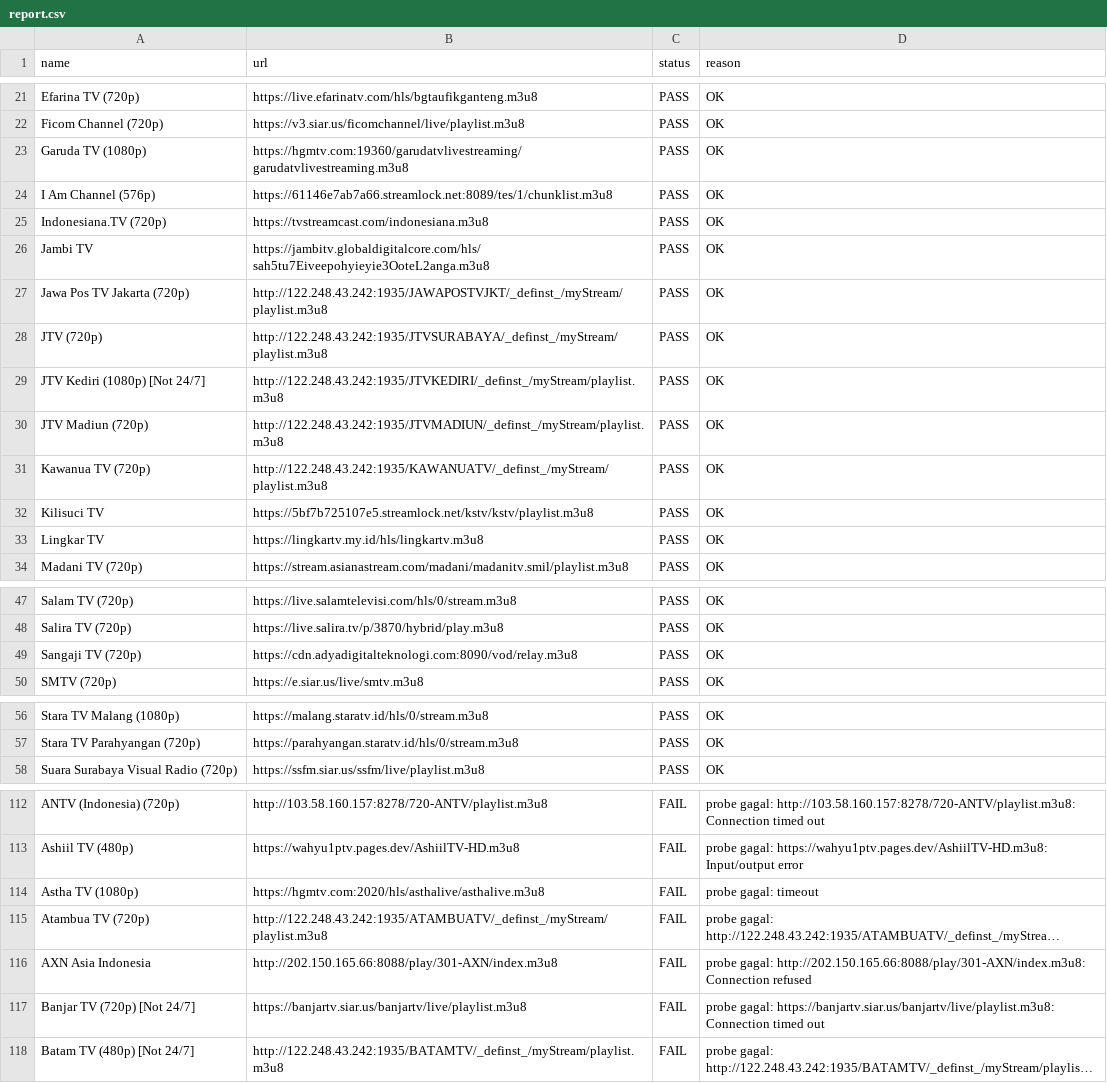
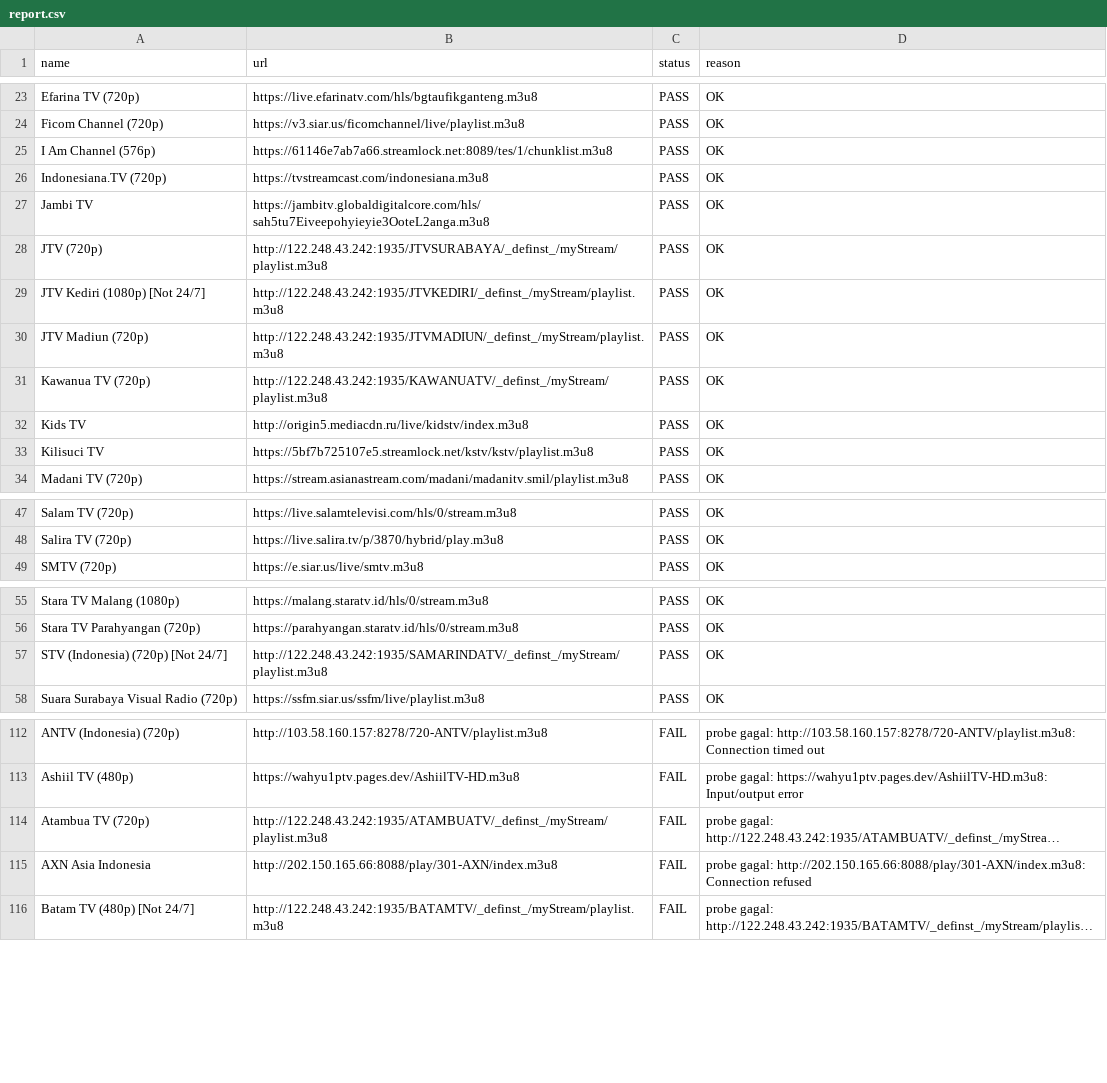
Before and after one commit to yositapjani/iptv-indonesia, a CSV file: report.csv, drawn as a sheet; only a part is shown, gaps mark what is left out; long unchanged cells end in …; removed rows and columns are numbered as before the commit, all else as after; the diff covers the shown part only; the diff names each change by its address in the sheet, - before the commit and + after, or states it on an @@ line.

```diff
--- a/report.csv
+++ b/report.csv
-row 23: Garuda TV (1080p) | https://hgmtv.com:19360/garudatvlivestreaming/garudatvlivestreaming.m3u8 | PASS | OK
-row 27: Jawa Pos TV Jakarta (720p) | http://122.248.43.242:1935/JAWAPOSTVJKT/_definst_/myStream/playlist.m3u8 | PASS | OK
+row 32: Kids TV | http://origin5.mediacdn.ru/live/kidstv/index.m3u8 | PASS | OK
-row 33: Lingkar TV | https://lingkartv.my.id/hls/lingkartv.m3u8 | PASS | OK
-row 49: Sangaji TV (720p) | https://cdn.adyadigitalteknologi.com:8090/vod/relay.m3u8 | PASS | OK
+row 57: STV (Indonesia) (720p) [Not 24/7] | http://122.248.43.242:1935/SAMARINDATV/_definst_/myStream/playlist.m3u8 | PASS | OK
-row 114: Astha TV (1080p) | https://hgmtv.com:2020/hls/asthalive/asthalive.m3u8 | FAIL | probe gagal: timeout
-row 117: Banjar TV (720p) [Not 24/7] | https://banjartv.siar.us/banjartv/live/playlist.m3u8 | FAIL | probe gagal: https://banjartv.siar.us/banjartv/live/playlist.m3u8: Connection timed out
```
Also changed, not shown: 6 added rows, 2 removed rows and 12 edited cells elsewhere in this file, 1 other file.
